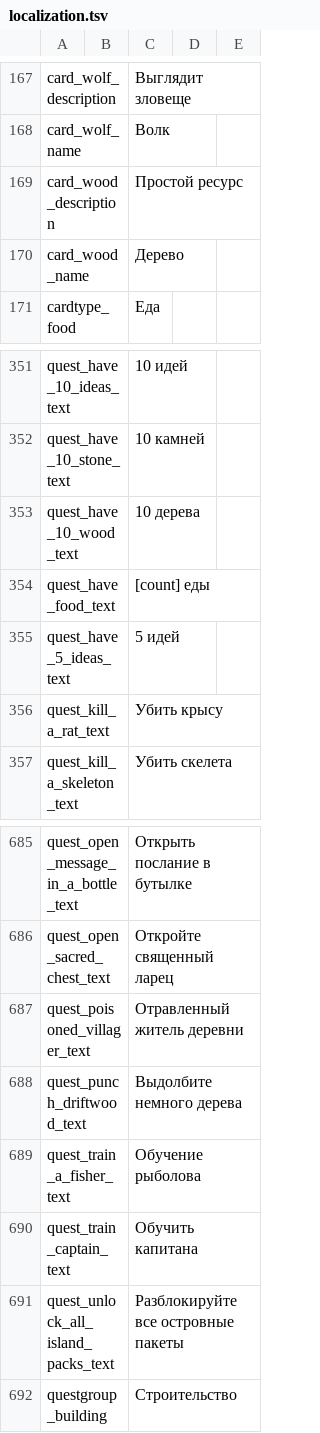
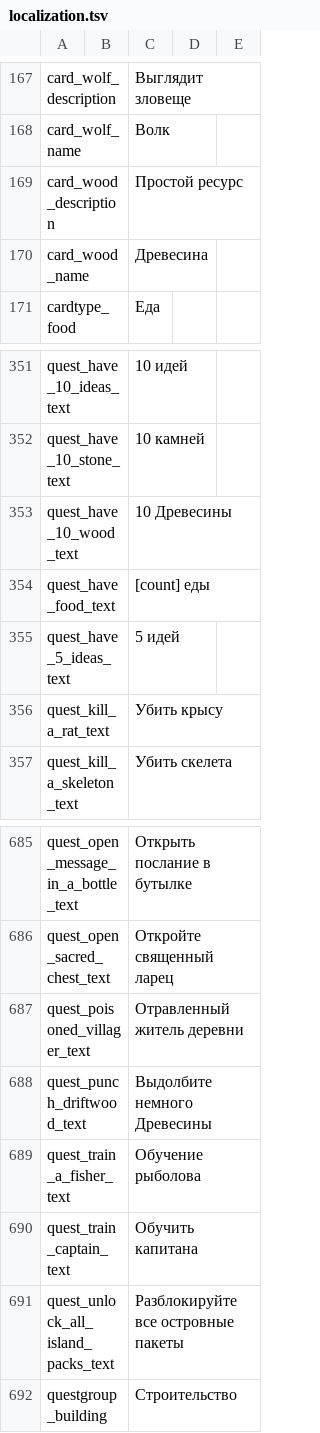
Before and after one commit to vZVXv/TEST, a TSV file: localization.tsv, drawn as a sheet; only a part is shown, gaps mark what is left out.

```diff
--- a/localization.tsv
+++ b/localization.tsv
@@ -169,3 +169,3 @@ card_wolf_name		Волк
 card_wood_description		Простой ресурс
-card_wood_name		Дерево
+card_wood_name		Древесина
 cardtype_food		Еда
@@ -352,3 +352,3 @@ quest_have_10_ideas_text		10 идей
 quest_have_10_stone_text		10 камней	
-quest_have_10_wood_text		10 дерева	
+quest_have_10_wood_text		10 Древесины	
 quest_have_food_text		[count] еды	
@@ -687,3 +687,3 @@ quest_open_sacred_chest_text		Откройте священный ларец
 quest_poisoned_villager_text		Отравленный житель деревни	
-quest_punch_driftwood_text		Выдолбите немного дерева	
+quest_punch_driftwood_text		Выдолбите немного Древесины	
 quest_train_a_fisher_text		Обучение рыболова	
```
Also changed, not shown: 5 other files.
